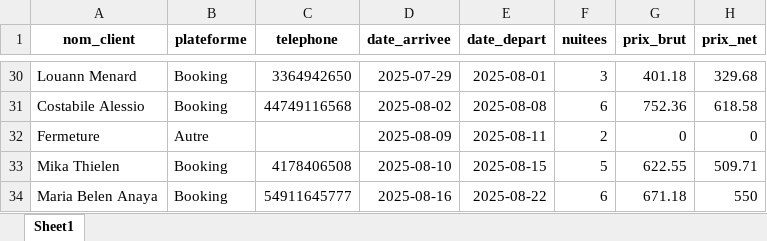
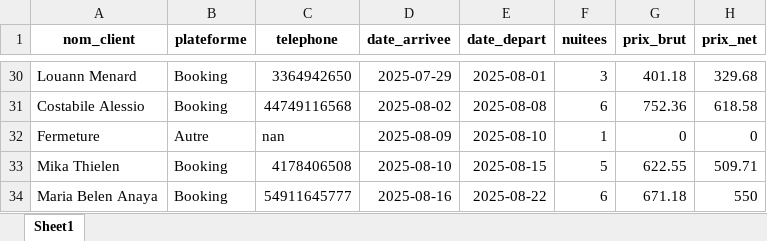
Before and after one commit to charleytrigano/streamlit-reservations, an Excel workbook: reservations.xlsx, sheet Sheet1, drawn as a sheet; only a part is shown, gaps mark what is left out; values as stored, in another font and other column widths than the file's, no borders; the diff names each change by its address in the sheet, - before the commit and + after, or states it on an @@ line.

Commit message:
Auto-save via app Streamlit

```diff
--- a/reservations.xlsx (sheet Sheet1)
+++ b/reservations.xlsx (sheet Sheet1)
-C32 (telephone): (empty)
+C32 (telephone): nan
-E32 (date_depart): 2025-08-11
+E32 (date_depart): 2025-08-10
-F32 (nuitees): 2
+F32 (nuitees): 1
```
